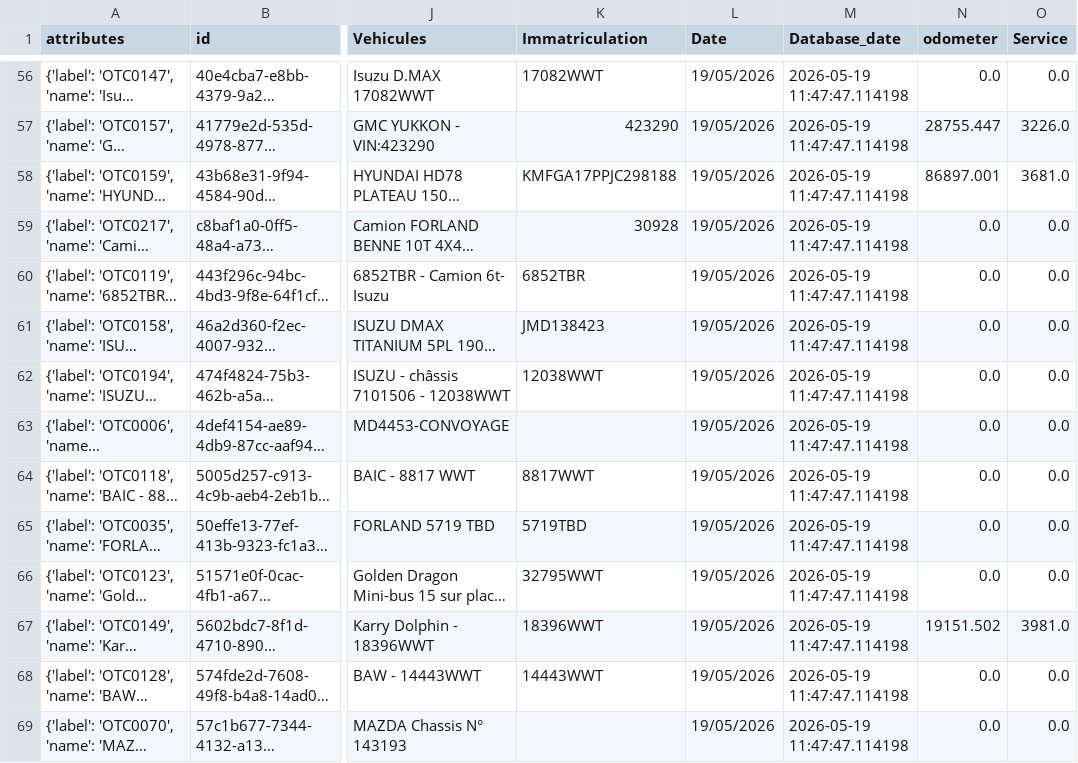
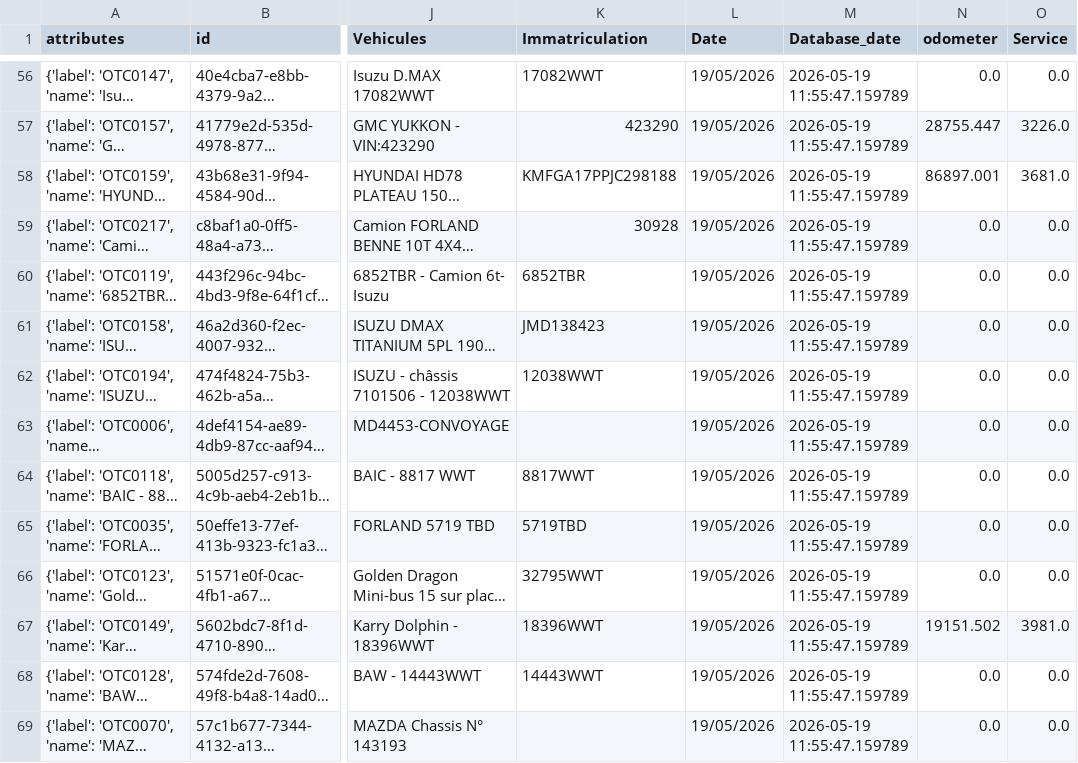
Before and after one commit to AndryRT/livraison_deploy, a CSV file: backend/match_position/reporting/odometer_livraison.csv, drawn as a sheet; only a part is shown, gaps mark what is left out; long unchanged cells end in …; the diff covers the shown part only; the diff names each change by its address in the sheet, - before the commit and + after, or states it on an @@ line.

```diff
--- a/backend/match_position/reporting/odometer_livraison.csv
+++ b/backend/match_position/reporting/odometer_livraison.csv
-M56:M69 (Database_date): 2026-05-19 11:47:47.114198
+M56:M69 (Database_date): 2026-05-19 11:55:47.159789
```
Also changed, not shown: 161 edited cells elsewhere in this file.
